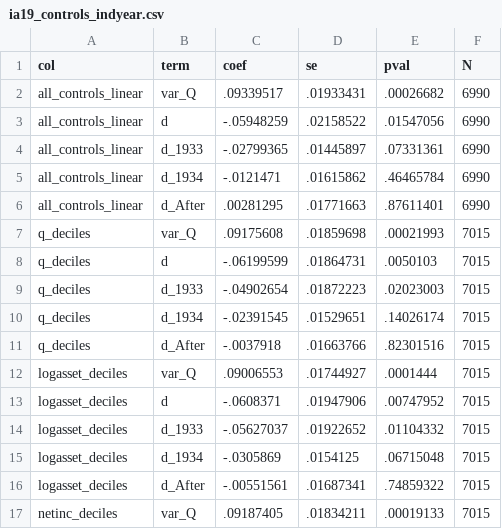
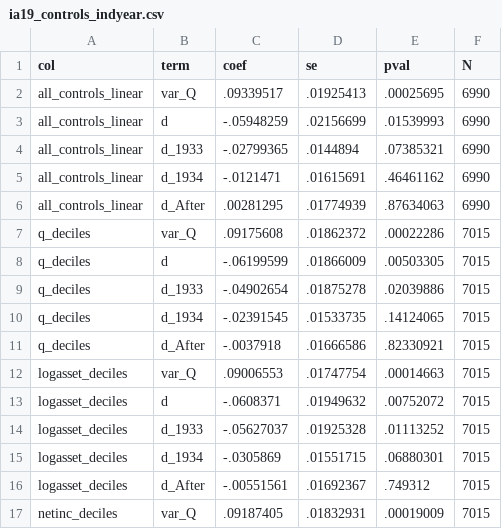
Before and after one commit to MrPlante/gold-clause-abrogation-and-investment, a CSV file: analysis/stata/ia19_controls_indyear.csv, drawn as a sheet; only a part is shown; the diff covers the shown part only.

```diff
--- a/analysis/stata/ia19_controls_indyear.csv
+++ b/analysis/stata/ia19_controls_indyear.csv
@@ -1,17 +1,17 @@
 col,term,coef,se,pval,N
-all_controls_linear,var_Q,.09339517,.01933431,.00026682,6990
-all_controls_linear,d,-.05948259,.02158522,.01547056,6990
-all_controls_linear,d_1933,-.02799365,.01445897,.07331361,6990
-all_controls_linear,d_1934,-.0121471,.01615862,.46465784,6990
-all_controls_linear,d_After,.00281295,.01771663,.87611401,6990
-q_deciles,var_Q,.09175608,.01859698,.00021993,7015
-q_deciles,d,-.06199599,.01864731,.0050103,7015
-q_deciles,d_1933,-.04902654,.01872223,.02023003,7015
-q_deciles,d_1934,-.02391545,.01529651,.14026174,7015
-q_deciles,d_After,-.0037918,.01663766,.82301516,7015
-logasset_deciles,var_Q,.09006553,.01744927,.0001444,7015
-logasset_deciles,d,-.0608371,.01947906,.00747952,7015
-logasset_deciles,d_1933,-.05627037,.01922652,.01104332,7015
-logasset_deciles,d_1934,-.0305869,.0154125,.06715048,7015
-logasset_deciles,d_After,-.00551561,.01687341,.74859322,7015
-netinc_deciles,var_Q,.09187405,.01834211,.00019133,7015
+all_controls_linear,var_Q,.09339517,.01925413,.00025695,6990
+all_controls_linear,d,-.05948259,.02156699,.01539993,6990
+all_controls_linear,d_1933,-.02799365,.0144894,.07385321,6990
+all_controls_linear,d_1934,-.0121471,.01615691,.46461162,6990
+all_controls_linear,d_After,.00281295,.01774939,.87634063,6990
+q_deciles,var_Q,.09175608,.01862372,.00022286,7015
+q_deciles,d,-.06199599,.01866009,.00503305,7015
+q_deciles,d_1933,-.04902654,.01875278,.02039886,7015
+q_deciles,d_1934,-.02391545,.01533735,.14124065,7015
+q_deciles,d_After,-.0037918,.01666586,.82330921,7015
+logasset_deciles,var_Q,.09006553,.01747754,.00014663,7015
+logasset_deciles,d,-.0608371,.01949632,.00752072,7015
+logasset_deciles,d_1933,-.05627037,.01925328,.01113252,7015
+logasset_deciles,d_1934,-.0305869,.01551715,.06880301,7015
+logasset_deciles,d_After,-.00551561,.01692367,.749312,7015
+netinc_deciles,var_Q,.09187405,.01832931,.00019009,7015
```
Also changed, not shown: 61 edited cells elsewhere in this file, analysis/stata/results/ia14_quarterly_div_results.csv, analysis/stata/results/table4_investment_results.csv, 13 other files.
